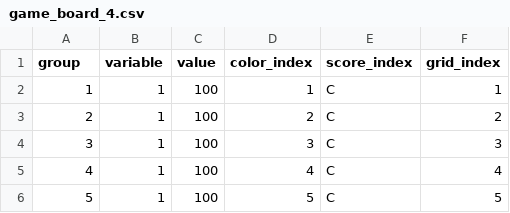
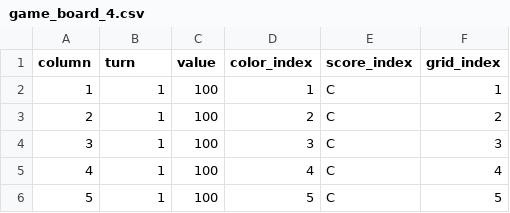
Before and after one commit to cyaris/cyaris.github.io, a CSV file: assets/csv/mastermind/game_board_4.csv, drawn as a sheet; only a part is shown.

Commit message:
Rewrote scoring system for mastermind.

```diff
--- a/assets/csv/mastermind/game_board_4.csv
+++ b/assets/csv/mastermind/game_board_4.csv
@@ -1,2 +1,2 @@
-group,variable,value,color_index,score_index,grid_index
+column,turn,value,color_index,score_index,grid_index
 1,1,100,1,C,1
```
Also changed, not shown: assets/csv/mastermind/game_board_1.csv, assets/csv/mastermind/game_board_2.csv, 3 other files.
